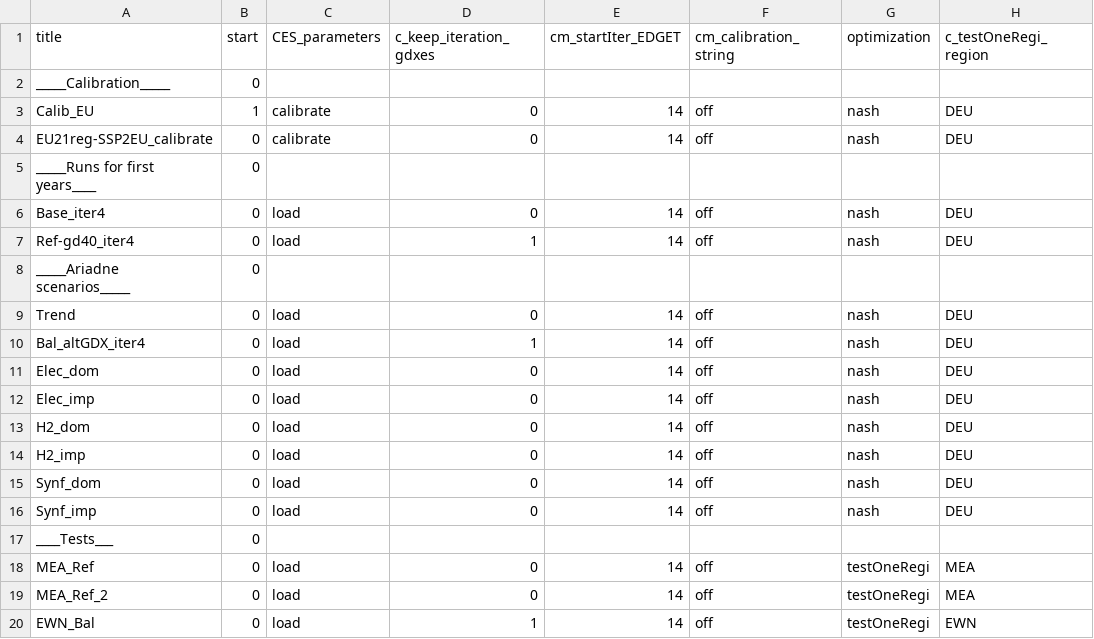
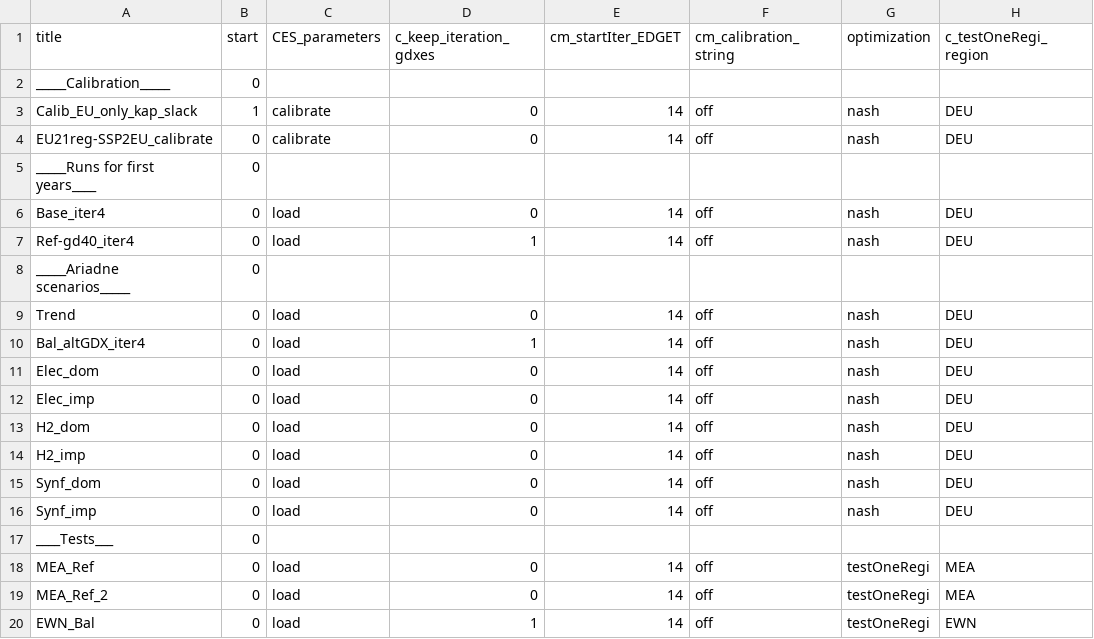
Before and after one commit to 0UmfHxcvx5J7JoaOhFSs5mncnisTJJ6q/remind, a CSV file: config/21_regions_EU11/scenario_config_21_EU11_ARIADNE_update.csv, drawn as a sheet; only a part is shown; the diff names each change by its address in the sheet, - before the commit and + after, or states it on an @@ line.

Commit message:
limit industry FE trajectory slacking to kap

```diff
--- a/config/21_regions_EU11/scenario_config_21_EU11_ARIADNE_update.csv
+++ b/config/21_regions_EU11/scenario_config_21_EU11_ARIADNE_update.csv
-A3 (title): Calib_EU
+A3 (title): Calib_EU_only_kap_slack
```
Also changed, not shown: 1 other file.
